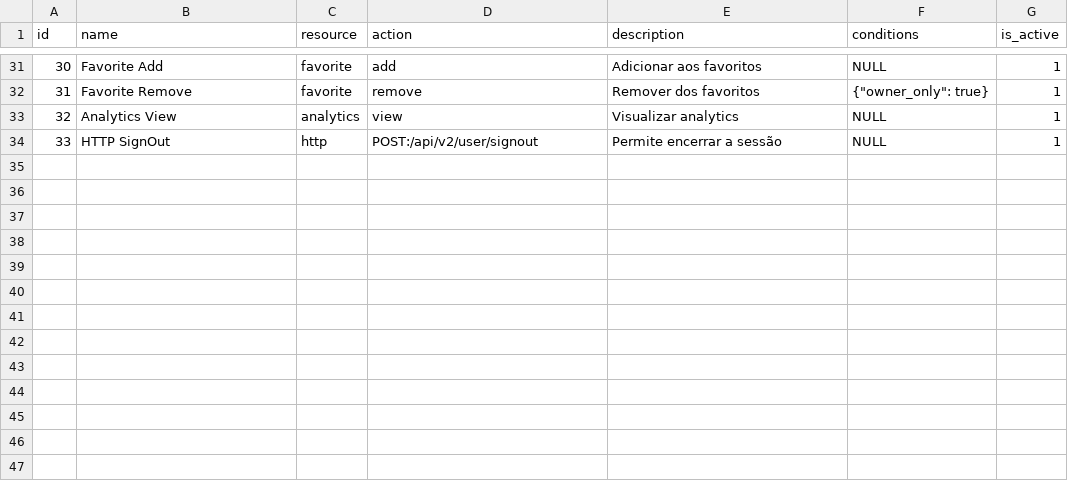
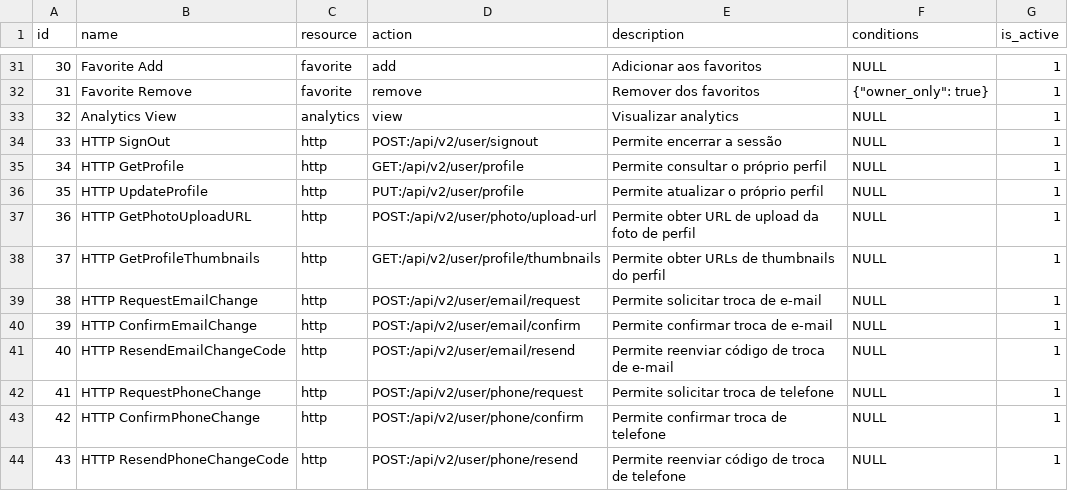
Before and after one commit to projeto-toq/toq_server, a CSV file: data/base_permissions.csv, drawn as a sheet; only a part is shown, gaps mark what is left out; the diff names each change by its address in the sheet, - before the commit and + after, or states it on an @@ line.

```diff
--- a/data/base_permissions.csv
+++ b/data/base_permissions.csv
+row 35: 34 | HTTP GetProfile | http | GET:/api/v2/user/profile | Permite consultar o próprio perfil | NULL | 1
+row 36: 35 | HTTP UpdateProfile | http | PUT:/api/v2/user/profile | Permite atualizar o próprio perfil | NULL | 1
+row 37: 36 | HTTP GetPhotoUploadURL | http | POST:/api/v2/user/photo/upload-url | Permite obter URL de upload da foto de perfil | NULL | 1
+row 38: 37 | HTTP GetProfileThumbnails | http | GET:/api/v2/user/profile/thumbnails | Permite obter URLs de thumbnails do perfil | NULL | 1
+row 39: 38 | HTTP RequestEmailChange | http | POST:/api/v2/user/email/request | Permite solicitar troca de e-mail | NULL | 1
+row 40: 39 | HTTP ConfirmEmailChange | http | POST:/api/v2/user/email/confirm | Permite confirmar troca de e-mail | NULL | 1
+row 41: 40 | HTTP ResendEmailChangeCode | http | POST:/api/v2/user/email/resend | Permite reenviar código de troca de e-mail | NULL | 1
+row 42: 41 | HTTP RequestPhoneChange | http | POST:/api/v2/user/phone/request | Permite solicitar troca de telefone | NULL | 1
+row 43: 42 | HTTP ConfirmPhoneChange | http | POST:/api/v2/user/phone/confirm | Permite confirmar troca de telefone | NULL | 1
+row 44: 43 | HTTP ResendPhoneChangeCode | http | POST:/api/v2/user/phone/resend | Permite reenviar código de troca de telefone | NULL | 1
```
Also changed, not shown: data/base_role_permissions.csv.
